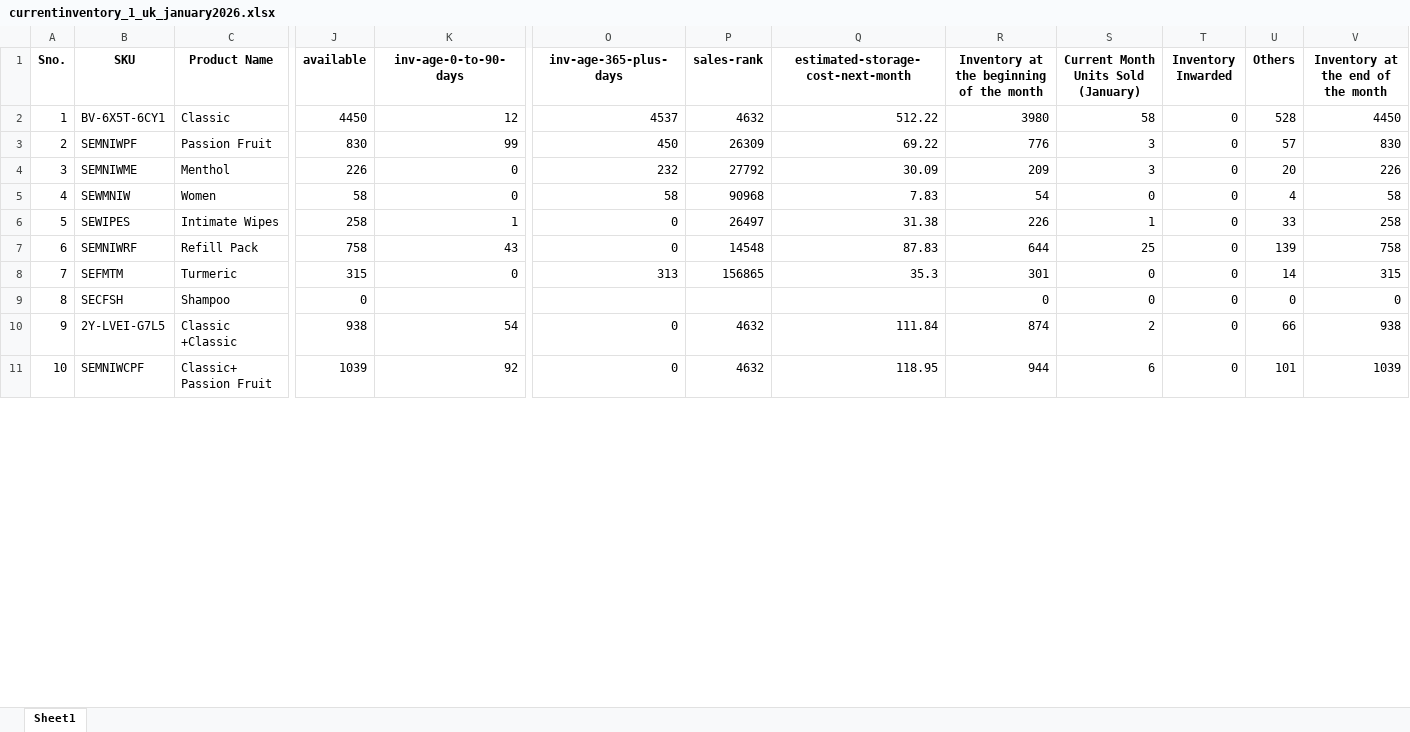
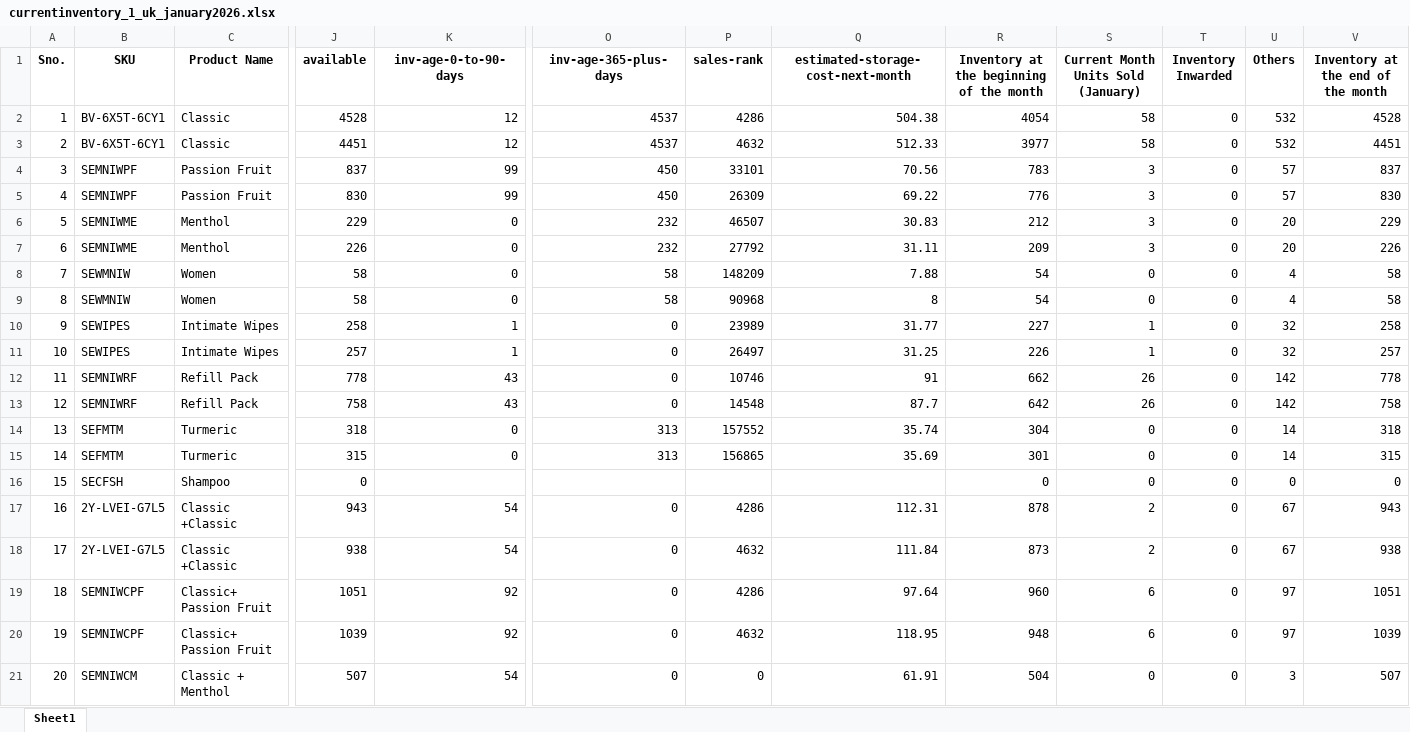
Before and after one commit to frontenddeveloper-lab/Phormula-tool, an Excel workbook: backend/uploads/currentinventory_1_uk_january2026.xlsx, sheet Sheet1, drawn as a sheet; only a part is shown, gaps mark what is left out; values as stored, in another font and other column widths than the file's, no borders; addresses are those after the commit; rows hold the shown columns only; the diff covers the shown part only; the diff names each change by its address in the sheet, - before the commit and + after, or states it on an @@ line.

```diff
--- a/backend/uploads/currentinventory_1_uk_january2026.xlsx (sheet Sheet1)
+++ b/backend/uploads/currentinventory_1_uk_january2026.xlsx (sheet Sheet1)
+row 2: 1 | BV-6X5T-6CY1 | Classic | 4528 | 12 | 4537 | 4286 | 504.38 | 4054 | 58 | 0 | 532 | 4528
@@ column A (Sno.) renumbered between rows 3 and 31 @@
-J3 (available): 4450
+J3 (available): 4451
-Q3: 512.22
+Q3: 512.33
-R3: 3980
+R3: 3977
-U3 (Others): 528
+U3 (Others): 532
-V3: 4450
+V3: 4451
+row 4: 3 | SEMNIWPF | Passion Fruit | 837 | 99 | 450 | 33101 | 70.56 | 783 | 3 | 0 | 57 | 837
+row 6: 5 | SEMNIWME | Menthol | 229 | 0 | 232 | 46507 | 30.83 | 212 | 3 | 0 | 20 | 229
-Q7: 30.09
+Q7: 31.11
+row 8: 7 | SEWMNIW | Women | 58 | 0 | 58 | 148209 | 7.88 | 54 | 0 | 0 | 4 | 58
-Q9: 7.83
+Q9: 8
-P10 (sales-rank): 26497
+P10 (sales-rank): 23989
-Q10: 31.38
+Q10: 31.77
-R10: 226
+R10: 227
-U10 (Others): 33
+U10 (Others): 32
+row 11: 10 | SEWIPES | Intimate Wipes | 257 | 1 | 0 | 26497 | 31.25 | 226 | 1 | 0 | 32 | 257
+row 12: 11 | SEMNIWRF | Refill Pack | 778 | 43 | 0 | 10746 | 91 | 662 | 26 | 0 | 142 | 778
-Q13: 87.83
+Q13: 87.7
-R13: 644
+R13: 642
-S13: 25
+S13: 26
-U13 (Others): 139
+U13 (Others): 142
+row 14: 13 | SEFMTM | Turmeric | 318 | 0 | 313 | 157552 | 35.74 | 304 | 0 | 0 | 14 | 318
-Q15: 35.3
+Q15: 35.69
+row 17: 16 | 2Y-LVEI-G7L5 | Classic +Classic | 943 | 54 | 0 | 4286 | 112.31 | 878 | 2 | 0 | 67 | 943
-R18: 874
+R18: 873
-U18 (Others): 66
+U18 (Others): 67
+row 19: 18 | SEMNIWCPF | Classic+ Passion Fruit | 1051 | 92 | 0 | 4286 | 97.64 | 960 | 6 | 0 | 97 | 1051
-R20: 944
+R20: 948
-U20 (Others): 101
+U20 (Others): 97
+row 21: 20 | SEMNIWCM | Classic + Menthol | 507 | 54 | 0 | 0 | 61.91 | 504 | 0 | 0 | 3 | 507
```
Also changed, not shown: 5 added rows, 1 removed row and 8 edited cells elsewhere in this sheet, 34 other files.
